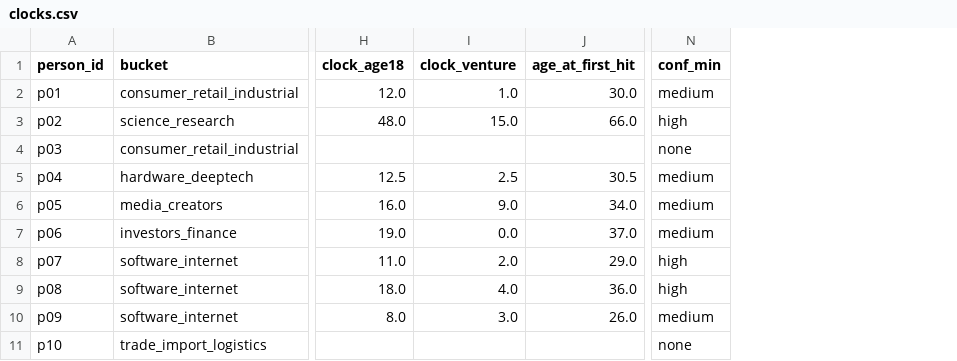
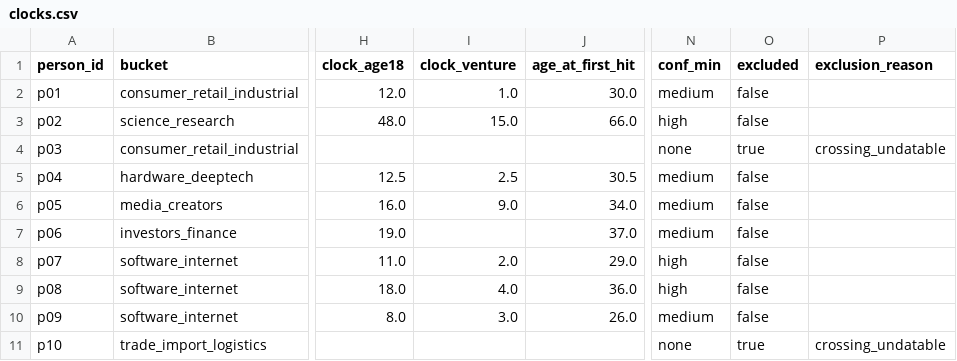
Before and after one commit to sgjlee0520/trajectories, a CSV file: analysis/clocks.csv, drawn as a sheet; only a part is shown, gaps mark what is left out; the diff names each change by its address in the sheet, - before the commit and + after, or states it on an @@ line.

```diff
--- a/analysis/clocks.csv
+++ b/analysis/clocks.csv
+column O (excluded), rows 2-11: false | false | true | false | false | false | false | false | false | true
+column P (exclusion_reason), rows 4-11: crossing_undatable |  |  |  |  |  |  | crossing_undatable
-I7 (clock_venture): 0.0
+I7 (clock_venture): (empty)
```
Also changed, not shown: 8 other files.
